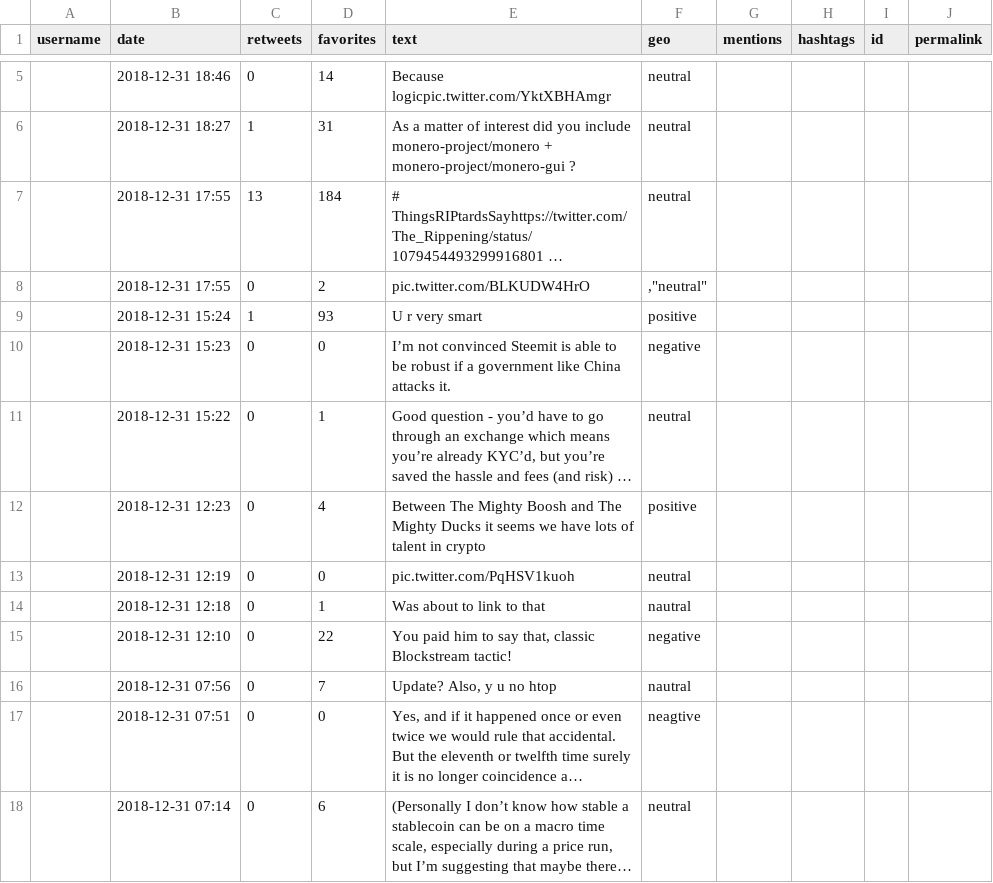
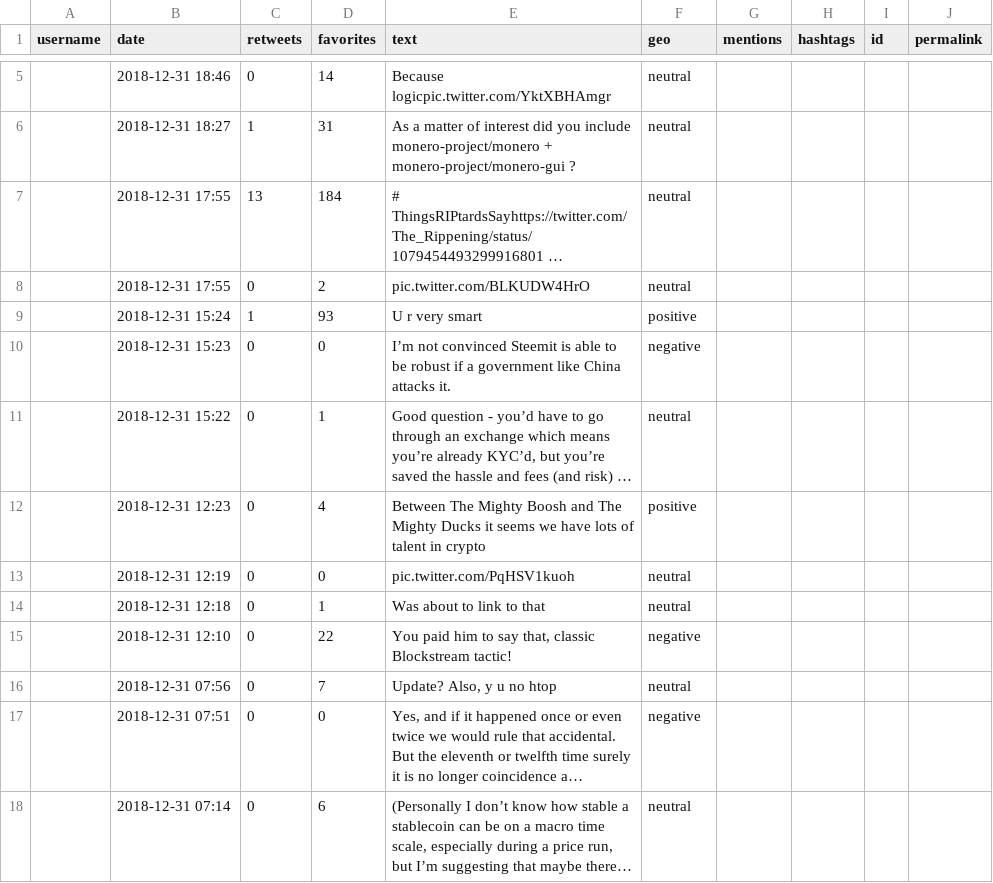
Before and after one commit to AvgustinKastelic/PR19AKGNJMGM, a CSV file: Analiza_besedil/podatki/TestAnalysis/fluffypony.csv, drawn as a sheet; only a part is shown, gaps mark what is left out; long unchanged cells end in …; the diff names each change by its address in the sheet, - before the commit and + after, or states it on an @@ line.

```diff
--- a/Analiza_besedil/podatki/TestAnalysis/fluffypony.csv
+++ b/Analiza_besedil/podatki/TestAnalysis/fluffypony.csv
-F8 (geo): ,"neutral"
+F8 (geo): neutral
-F14 (geo): nautral
+F14 (geo): neutral
-F16 (geo): nautral
+F16 (geo): neutral
-F17 (geo): neagtive
+F17 (geo): negative
```
Also changed, not shown: 3 other files.
